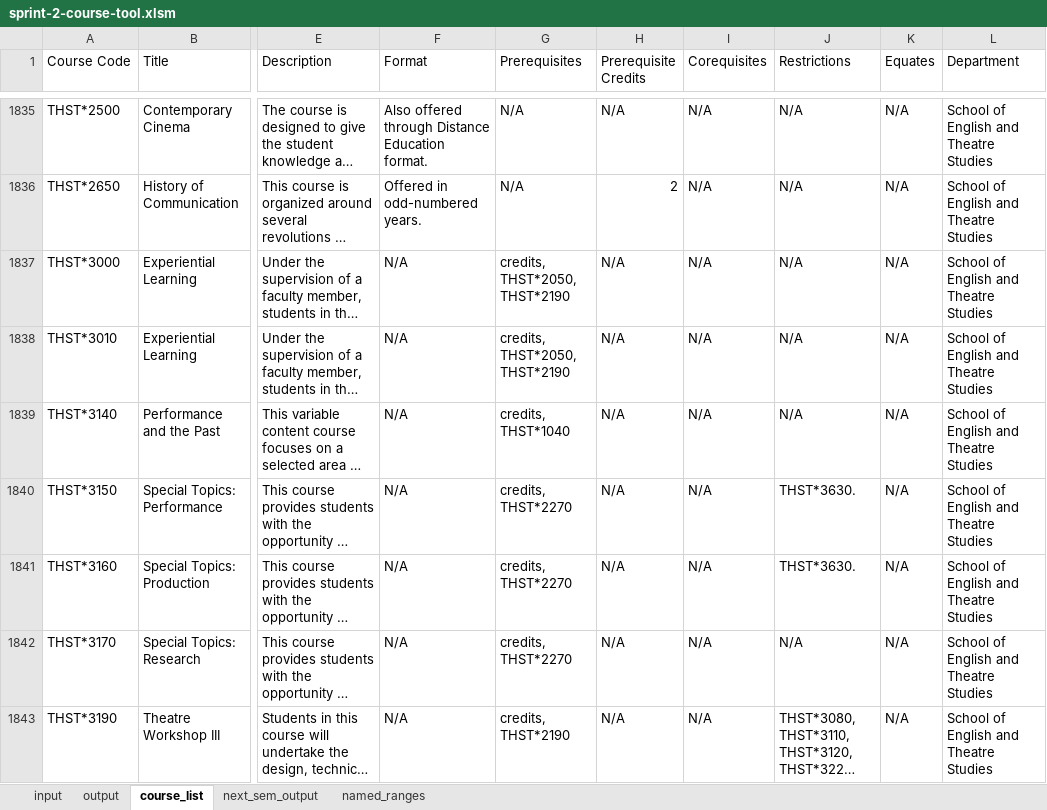
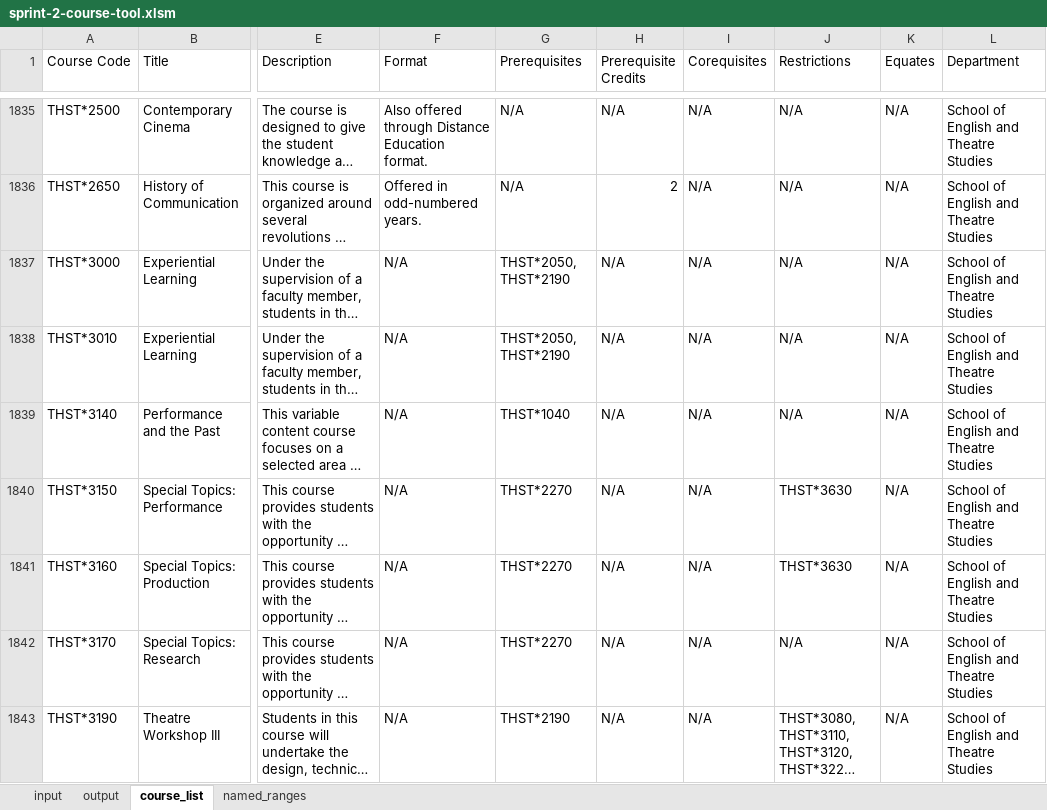
Before and after one commit to Ben-Turner-Theijsmeijer/Course_Planner, an Excel workbook: src/vba/sprint-2-course-tool.xlsm, sheet course_list, drawn as a sheet; only a part is shown, gaps mark what is left out; long unchanged cells end in …; values as stored, in another font and other column widths than the file's, no cell formats; the diff covers the shown part only; the diff names each change by its address in the sheet, - before the commit and + after, or states it on an @@ line.

Commit message:
Cleansed all prerequisite courses in `course_list` to a standard format

```diff
--- a/src/vba/sprint-2-course-tool.xlsm (sheet course_list)
+++ b/src/vba/sprint-2-course-tool.xlsm (sheet course_list)
-sheet tab: next_sem_output
-G1837:G1838 (Prerequisites): credits, THST*2050, THST*2190
+G1837:G1838 (Prerequisites): THST*2050, THST*2190
-G1839 (Prerequisites): credits, THST*1040
+G1839 (Prerequisites): THST*1040
-G1840:G1842 (Prerequisites): credits, THST*2270
+G1840:G1842 (Prerequisites): THST*2270
-J1840:J1841 (Restrictions): THST*3630.
+J1840:J1841 (Restrictions): THST*3630
-G1843 (Prerequisites): credits, THST*2190
+G1843 (Prerequisites): THST*2190
```
Also changed, not shown: 1185 edited cells elsewhere in this sheet, sheet output, sheet input, cell formats, charts or pictures.
